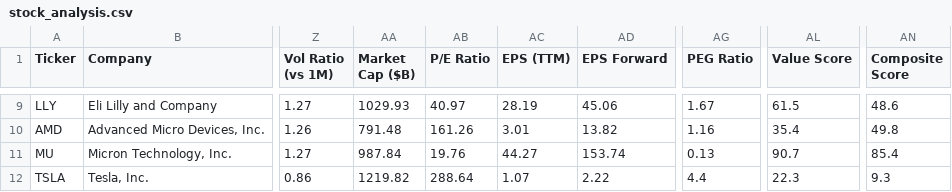
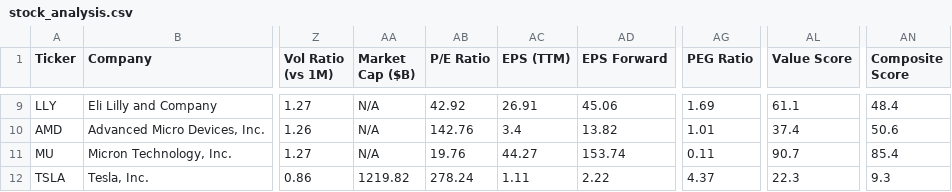
Before and after one commit to runyuzhang1007/stock-dashboard, a CSV file: stock_analysis.csv, drawn as a sheet; only a part is shown, gaps mark what is left out; the diff covers the shown part only; the diff names each change by its address in the sheet, - before the commit and + after, or states it on an @@ line.

```diff
--- a/stock_analysis.csv
+++ b/stock_analysis.csv
-AA9 (Market Cap ($B)): 1029.93
+AA9 (Market Cap ($B)): N/A
-AB9 (P/E Ratio): 40.97
+AB9 (P/E Ratio): 42.92
-AC9 (EPS (TTM)): 28.19
+AC9 (EPS (TTM)): 26.91
-AG9 (PEG Ratio): 1.67
+AG9 (PEG Ratio): 1.69
-AL9 (Value Score): 61.5
+AL9 (Value Score): 61.1
-AN9 (Composite Score): 48.6
+AN9 (Composite Score): 48.4
-AA10 (Market Cap ($B)): 791.48
+AA10 (Market Cap ($B)): N/A
-AB10 (P/E Ratio): 161.26
+AB10 (P/E Ratio): 142.76
-AC10 (EPS (TTM)): 3.01
+AC10 (EPS (TTM)): 3.4
-AG10 (PEG Ratio): 1.16
+AG10 (PEG Ratio): 1.01
-AL10 (Value Score): 35.4
+AL10 (Value Score): 37.4
-AN10 (Composite Score): 49.8
+AN10 (Composite Score): 50.6
-AA11 (Market Cap ($B)): 987.84
+AA11 (Market Cap ($B)): N/A
-AG11 (PEG Ratio): 0.13
+AG11 (PEG Ratio): 0.11
-AB12 (P/E Ratio): 288.64
+AB12 (P/E Ratio): 278.24
-AC12 (EPS (TTM)): 1.07
+AC12 (EPS (TTM)): 1.11
-AG12 (PEG Ratio): 4.4
+AG12 (PEG Ratio): 4.37
```
Also changed, not shown: 29 edited cells elsewhere in this file, 1 other file.
